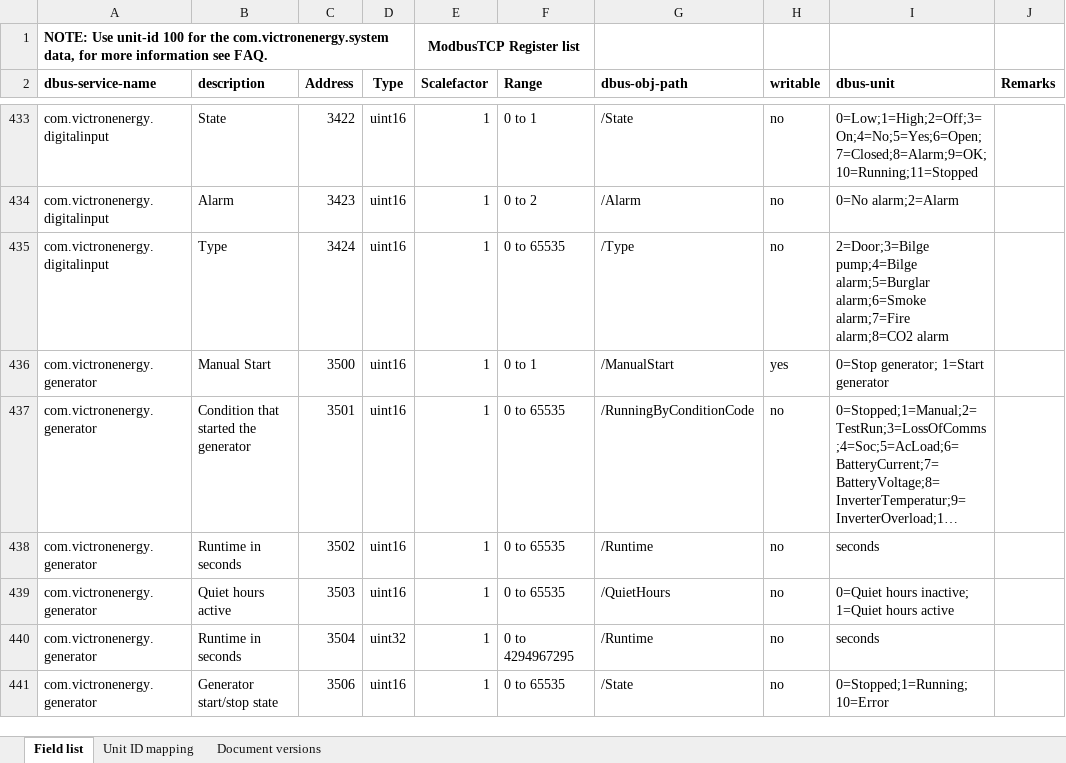
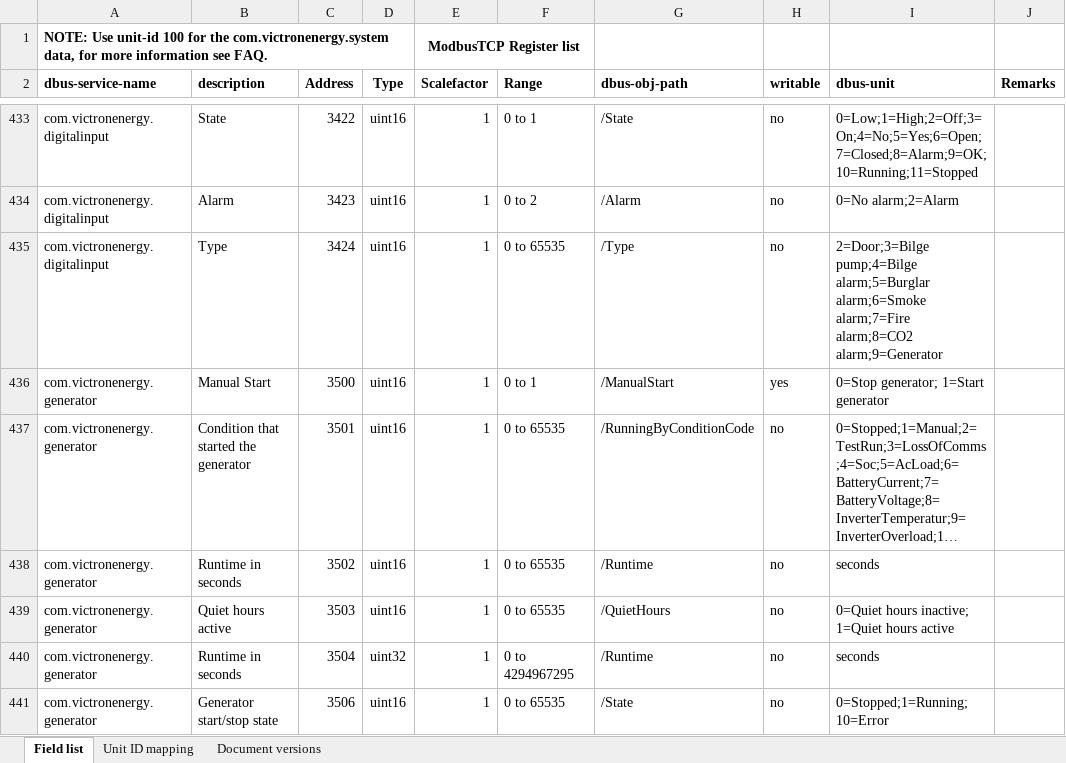
Before and after one commit to victronenergy/dbus_modbustcp, an Excel workbook: CCGX-Modbus-TCP-register-list.xlsx, sheet Field list, drawn as a sheet; only a part is shown, gaps mark what is left out; long unchanged cells end in …; values as stored, in another font and other column widths than the file's, no borders; the diff names each change by its address in the sheet, - before the commit and + after, or states it on an @@ line.

Commit message:
update attributs and xls
Aligned the digital input types with dbus-digitalinputs. Adding "Generator"

```diff
--- a/CCGX-Modbus-TCP-register-list.xlsx (sheet Field list)
+++ b/CCGX-Modbus-TCP-register-list.xlsx (sheet Field list)
-I435 (dbus-unit): …alarm;7=Fire alarm;8=CO2 alarm
+I435 (dbus-unit): …alarm;7=Fire alarm;8=CO2 alarm;9=Generator
```
Also changed, not shown: 1 other file.
